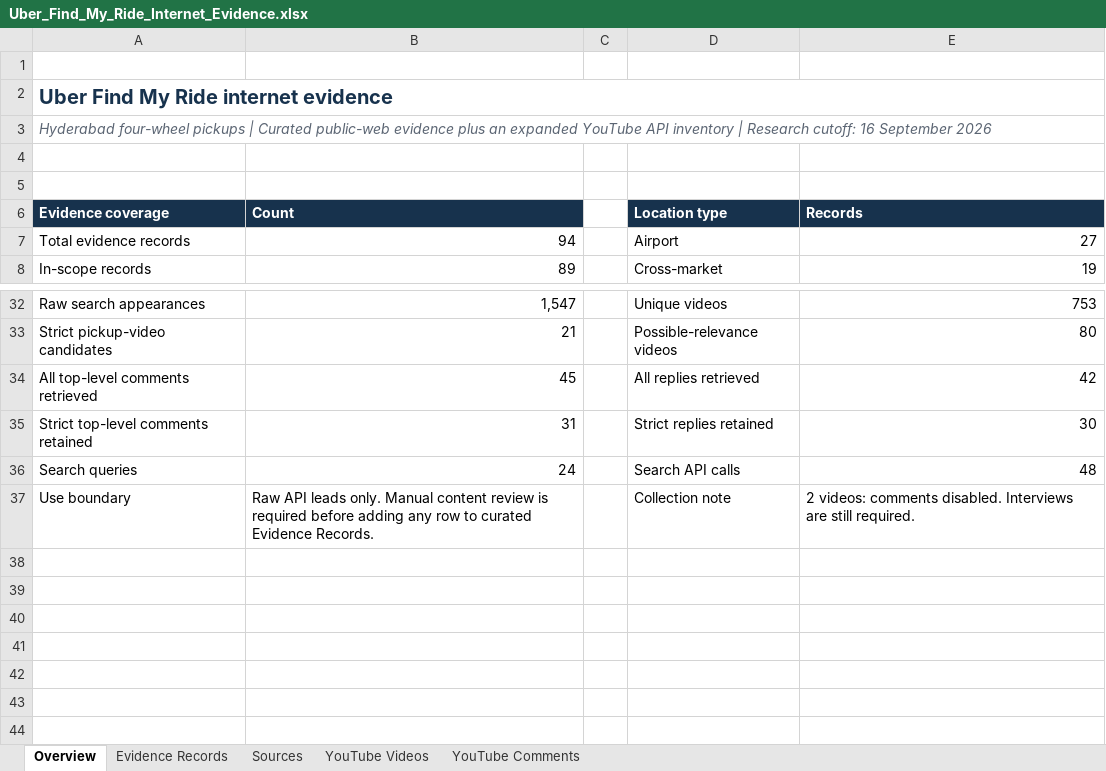
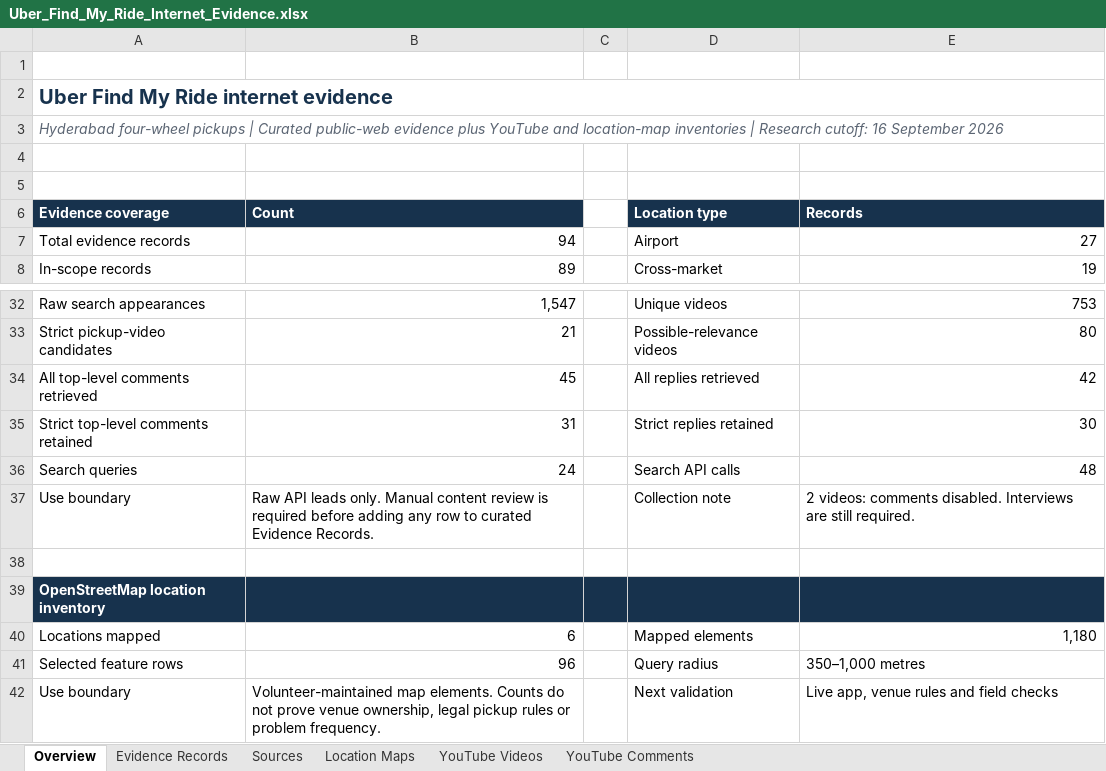
Before and after one commit to praveenveera/airtribe-pm-course-team, an Excel workbook: projects/uber-find-my-ride/research/Uber_Find_My_Ride_Internet_Evidence.xlsx, sheet Overview, drawn as a sheet; only a part is shown, gaps mark what is left out; values as stored, in another font and other column widths than the file's, no borders; the diff names each change by its address in the sheet, - before the commit and + after, or states it on an @@ line.

```diff
--- a/projects/uber-find-my-ride/research/Uber_Find_My_Ride_Internet_Evidence.xlsx (sheet Overview)
+++ b/projects/uber-find-my-ride/research/Uber_Find_My_Ride_Internet_Evidence.xlsx (sheet Overview)
+sheet tab: Location Maps
-A3 (Evidence coverage): …evidence plus an expanded YouTube API inventory | Research…
+A3 (Evidence coverage): …evidence plus YouTube and location-map inventories | Research…
+row 38: (empty)
+row 39: OpenStreetMap location inventory
+row 40: Locations mapped | 6 |  | Mapped elements | 1,180
+row 41: Selected feature rows | 96 |  | Query radius | 350–1,000 metres
+row 42: Use boundary | Volunteer-maintained map elements. Counts do not prove venue ownership, legal pickup rules or problem frequency. |  | Next validation | Live app, venue rules and field checks
```
Also changed, not shown: sheet Sources, 9 other files.
